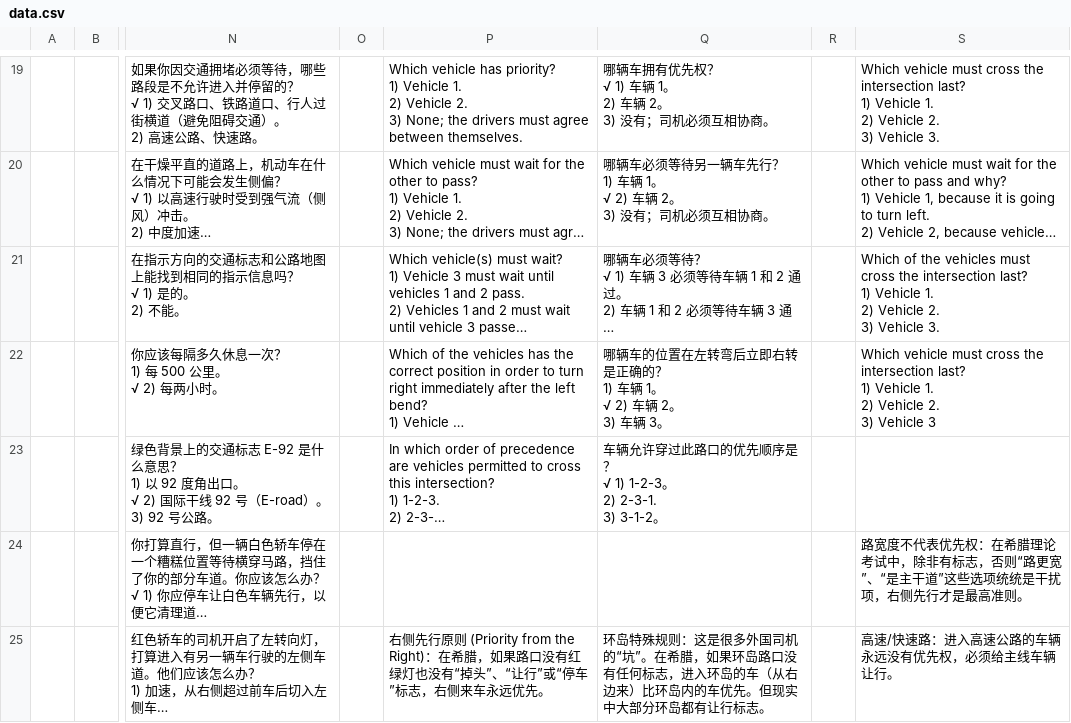
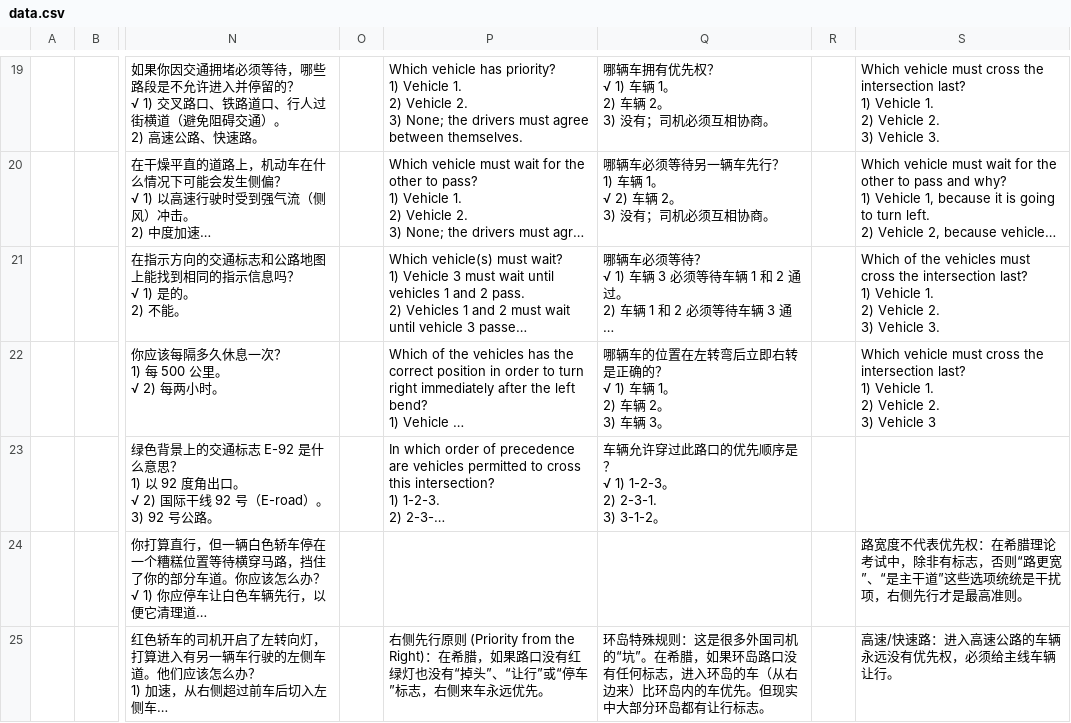
Before and after one commit to selbyrowen-netizen/greece-drive, a CSV file: data.csv, drawn as a sheet; only a part is shown, gaps mark what is left out; long unchanged cells end in …; ↵ is a line break in a cell; the diff names each change by its address in the sheet, - before the commit and + after, or states it on an @@ line.

Commit message:
Update data.csv

```diff
--- a/data.csv
+++ b/data.csv
-Q22: …确的？ ↵ 1) 车辆 1。 ↵ √ 2) 车辆…
+Q22: …确的？ ↵ √ 1) 车辆 1。 ↵ 2) 车辆…
```
